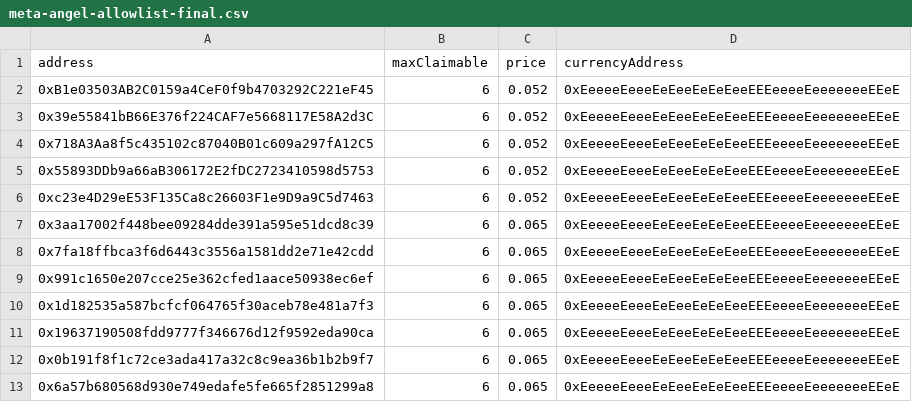
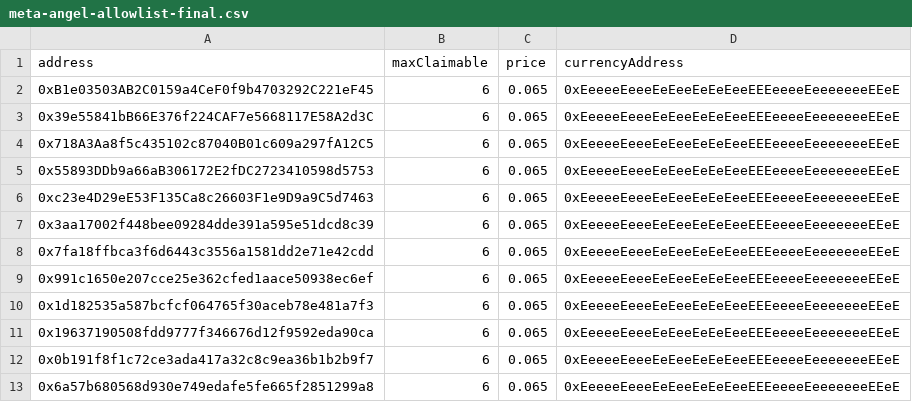
Before and after one commit to ChromaPDX/fallen-angel, a CSV file: meta-angel-allowlist-final.csv, drawn as a sheet; only a part is shown; the diff names each change by its address in the sheet, - before the commit and + after, or states it on an @@ line.

```diff
--- a/meta-angel-allowlist-final.csv
+++ b/meta-angel-allowlist-final.csv
-C2:C6 (price): 0.052
+C2:C6 (price): 0.065
```
Also changed, not shown: 2 other files.
